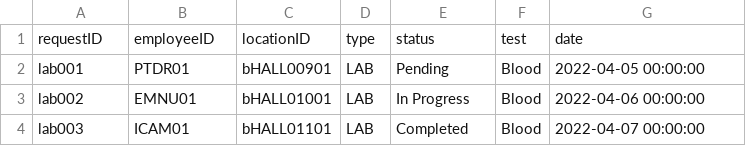
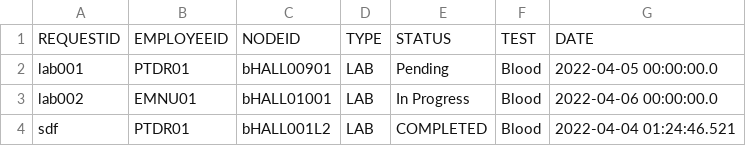
Before and after one commit to CS3733-D22-Team-B/CS3733-D22-Team-B-Application, a CSV file: src/main/resources/edu/wpi/cs3733/D22/teamB/CSVs/ApplicationLabRequest.csv, drawn as a sheet.

```diff
--- a/src/main/resources/edu/wpi/cs3733/D22/teamB/CSVs/ApplicationLabRequest.csv
+++ b/src/main/resources/edu/wpi/cs3733/D22/teamB/CSVs/ApplicationLabRequest.csv
@@ -1,4 +1,4 @@
-requestID,employeeID,locationID,type,status,test,date
-lab001,PTDR01,bHALL00901,LAB,Pending,Blood,2022-04-05 00:00:00
-lab002,EMNU01,bHALL01001,LAB,In Progress,Blood,2022-04-06 00:00:00
-lab003,ICAM01,bHALL01101,LAB,Completed,Blood,2022-04-07 00:00:00
+REQUESTID,EMPLOYEEID,NODEID,TYPE,STATUS,TEST,DATE
+lab001,PTDR01,bHALL00901,LAB,Pending,Blood,2022-04-05 00:00:00.0
+lab002,EMNU01,bHALL01001,LAB,In Progress,Blood,2022-04-06 00:00:00.0
+sdf,PTDR01,bHALL001L2,LAB,COMPLETED,Blood,2022-04-04 01:24:46.521
```
Also changed, not shown: 2 other files.
